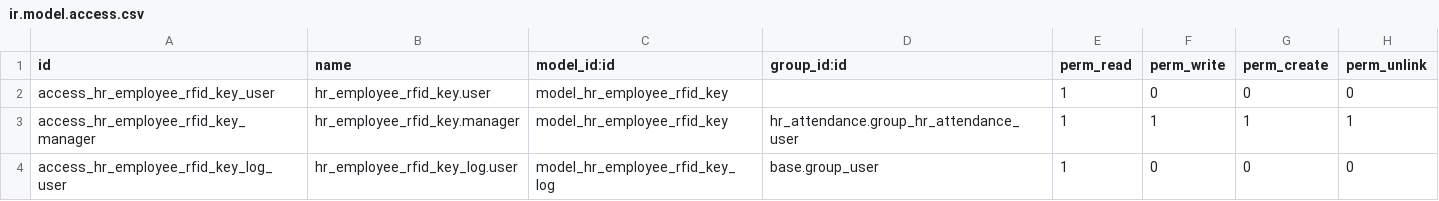
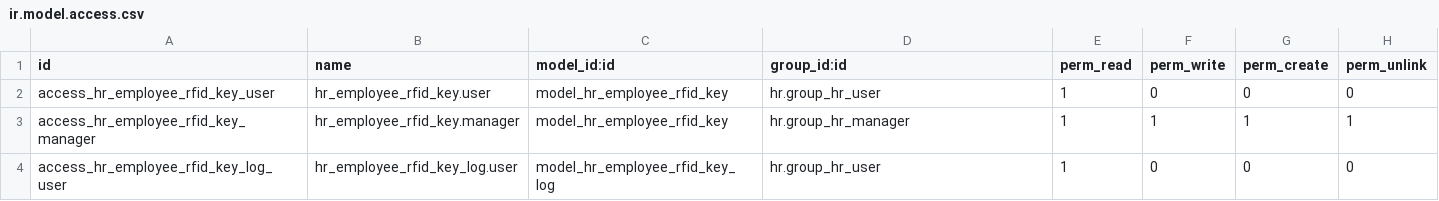
Before and after one commit to Eficent/hr, a CSV file: hr_attendance_rfid/security/ir.model.access.csv, drawn as a sheet.

```diff
--- a/hr_attendance_rfid/security/ir.model.access.csv
+++ b/hr_attendance_rfid/security/ir.model.access.csv
@@ -1,4 +1,4 @@
 id,name,model_id:id,group_id:id,perm_read,perm_write,perm_create,perm_unlink
-access_hr_employee_rfid_key_user,hr_employee_rfid_key.user,model_hr_employee_rfid_key,,1,0,0,0
-access_hr_employee_rfid_key_manager,hr_employee_rfid_key.manager,model_hr_employee_rfid_key,hr_attendance.group_hr_attendance_user,1,1,1,1
-access_hr_employee_rfid_key_log_user,hr_employee_rfid_key_log.user,model_hr_employee_rfid_key_log,base.group_user,1,0,0,0
+access_hr_employee_rfid_key_user,hr_employee_rfid_key.user,model_hr_employee_rfid_key,hr.group_hr_user,1,0,0,0
+access_hr_employee_rfid_key_manager,hr_employee_rfid_key.manager,model_hr_employee_rfid_key,hr.group_hr_manager,1,1,1,1
+access_hr_employee_rfid_key_log_user,hr_employee_rfid_key_log.user,model_hr_employee_rfid_key_log,hr.group_hr_user,1,0,0,0
```
Also changed, not shown: 5 other files.
